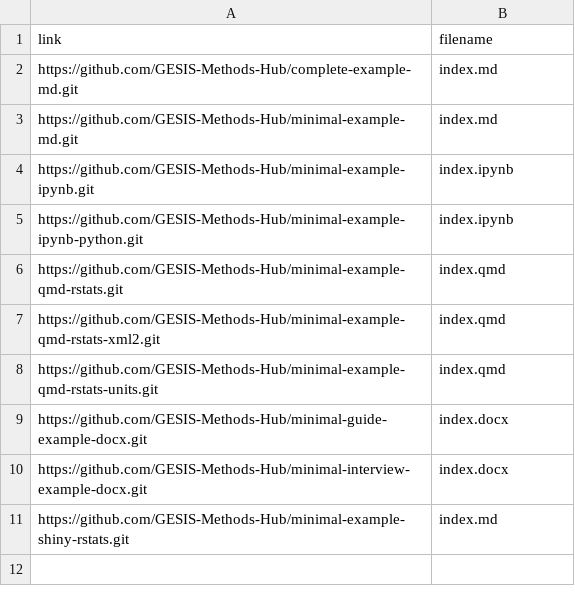
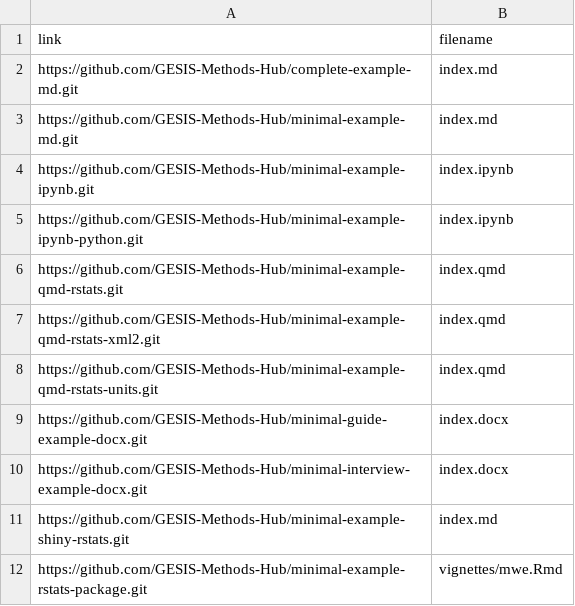
Before and after one commit to GESIS-Methods-Hub/andrew, a CSV file: demo/content-contributions.csv, drawn as a sheet; the diff names each change by its address in the sheet, - before the commit and + after, or states it on an @@ line.

```diff
--- a/demo/content-contributions.csv
+++ b/demo/content-contributions.csv
+row 12: https://github.com/GESIS-Methods-Hub/minimal-example-rstats-package.git | vignettes/mwe.Rmd
```
Also changed, not shown: demo/zettelkasten.csv, 2 other files.
